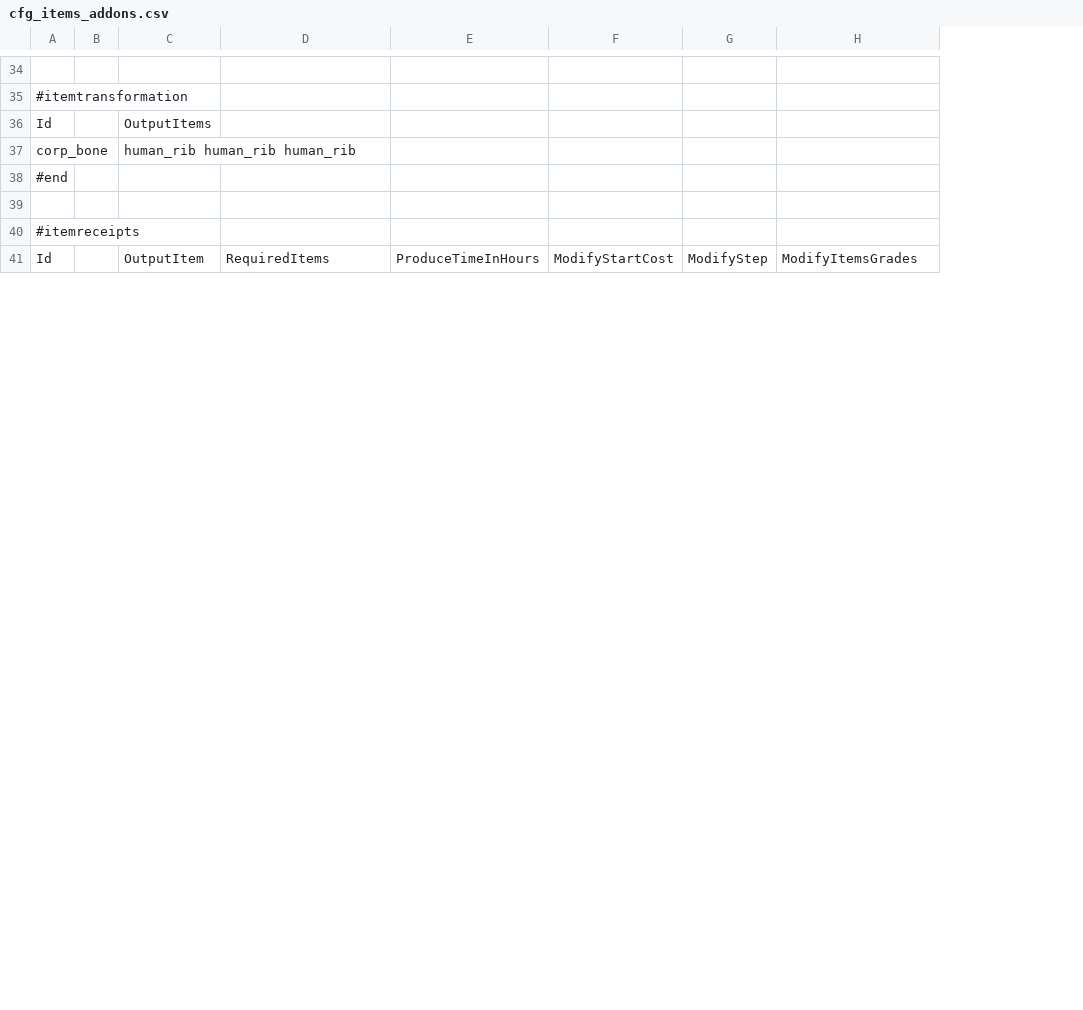
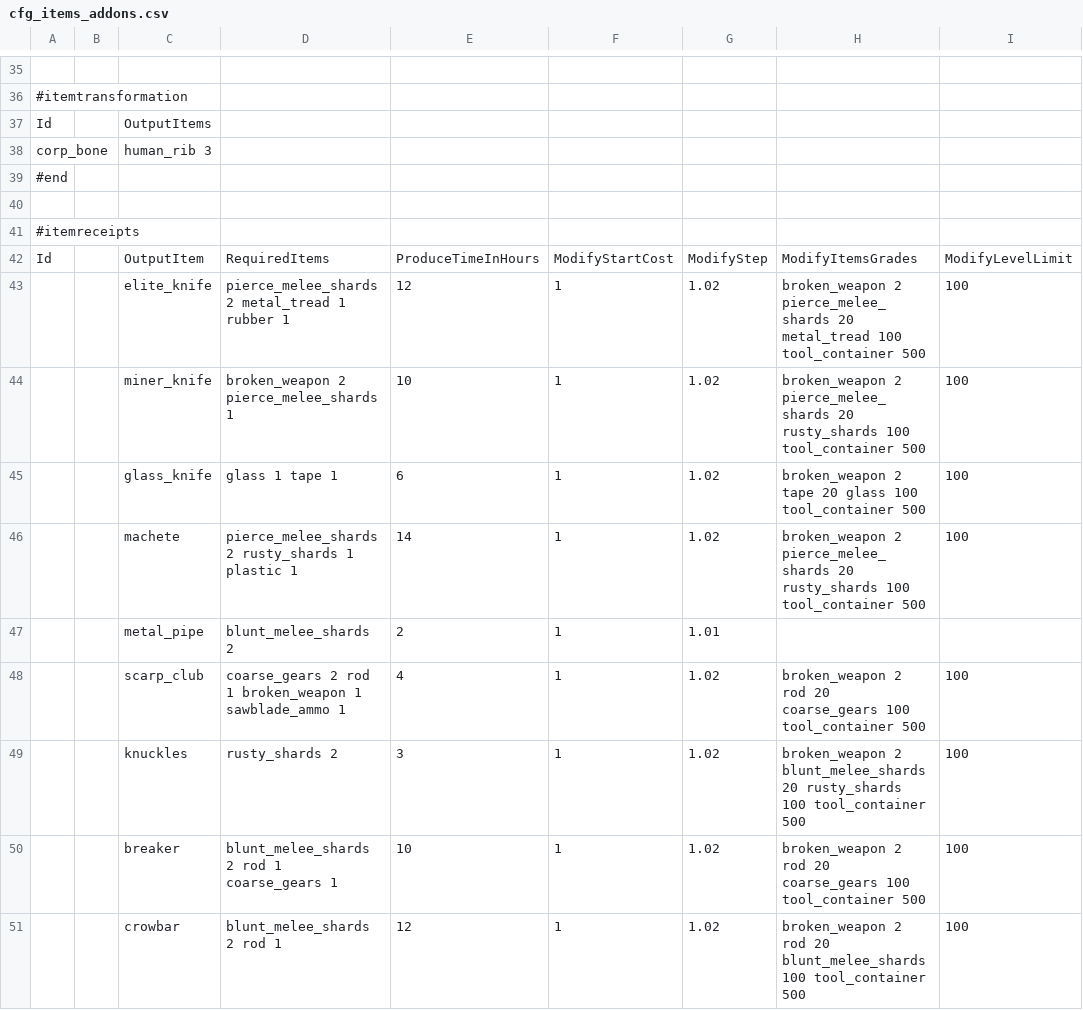
Before and after one commit to WarStalkeR/FFU-PS, a CSV file: FFU_PS/Files/Configs/cfg_items_addons.csv, drawn as a sheet; only a part is shown, gaps mark what is left out; addresses are those after the commit; the diff covers the shown part only; the diff names each change by its address in the sheet, - before the commit and + after, or states it on an @@ line.

Commit message:
Mod data compatibility update 0.8 complete.

```diff
--- a/FFU_PS/Files/Configs/cfg_items_addons.csv
+++ b/FFU_PS/Files/Configs/cfg_items_addons.csv
+column I, row 42: ModifyLevelLimit
-C38: human_rib human_rib human_rib
+C38: human_rib 3
+row 43:  |  | elite_knife | pierce_melee_shards 2 metal_tread 1 rubber 1 | 12 | 1 | 1.02 | broken_weapon 2 pierce_melee_shards 20 metal_tread 100 tool_container 500 | 100
+row 44:  |  | miner_knife | broken_weapon 2 pierce_melee_shards 1 | 10 | 1 | 1.02 | broken_weapon 2 pierce_melee_shards 20 rusty_shards 100 tool_container 500 | 100
+row 45:  |  | glass_knife | glass 1 tape 1 | 6 | 1 | 1.02 | broken_weapon 2 tape 20 glass 100 tool_container 500 | 100
+row 46:  |  | machete | pierce_melee_shards 2 rusty_shards 1 plastic 1 | 14 | 1 | 1.02 | broken_weapon 2 pierce_melee_shards 20 rusty_shards 100 tool_container 500 | 100
+row 47:  |  | metal_pipe | blunt_melee_shards 2 | 2 | 1 | 1.01
+row 48:  |  | scarp_club | coarse_gears 2 rod 1 broken_weapon 1 sawblade_ammo 1 | 4 | 1 | 1.02 | broken_weapon 2 rod 20 coarse_gears 100 tool_container 500 | 100
+row 49:  |  | knuckles | rusty_shards 2 | 3 | 1 | 1.02 | broken_weapon 2 blunt_melee_shards 20 rusty_shards 100 tool_container 500 | 100
+row 50:  |  | breaker | blunt_melee_shards 2 rod 1 coarse_gears 1 | 10 | 1 | 1.02 | broken_weapon 2 rod 20 coarse_gears 100 tool_container 500 | 100
+row 51:  |  | crowbar | blunt_melee_shards 2 rod 1 | 12 | 1 | 1.02 | broken_weapon 2 rod 20 blunt_melee_shards 100 tool_container 500 | 100
```
Also changed, not shown: 10 added rows, 1 removed row and 27 edited cells elsewhere in this file, FFU_PS/Files/Configs/cfg_global_overrides.csv, FFU_PS/Files/Configs/cfg_items_production.csv, 3 other files.
